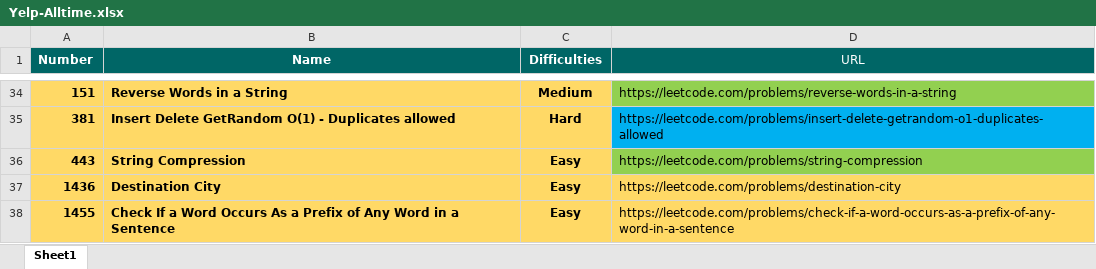
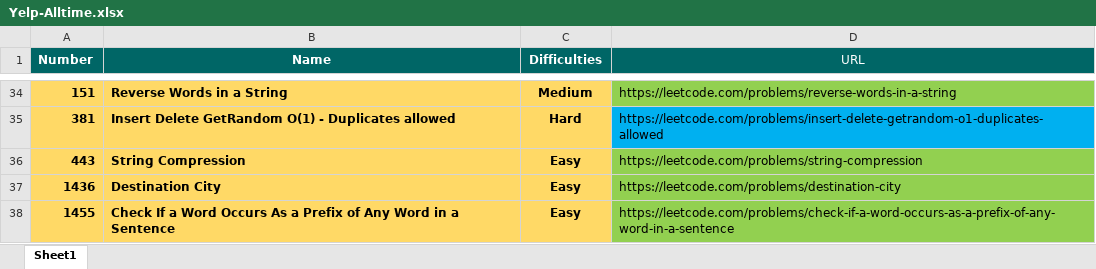
Before and after one commit to Omkar02/FAANG, an Excel workbook: Question/Yelp-Alltime.xlsx, sheet Sheet1, drawn as a sheet; only a part is shown, gaps mark what is left out; values as stored, in another font and other column widths than the file's, no borders; conditional formats and table styles not drawn; the diff names each change by its address in the sheet, - before the commit and + after, or states it on an @@ line.

```diff
--- a/Question/Yelp-Alltime.xlsx (sheet Sheet1)
+++ b/Question/Yelp-Alltime.xlsx (sheet Sheet1)
-D37:D38 fill: #FFD966
+D37:D38 fill: #92D050
```
Also changed, not shown: 5 other files.
